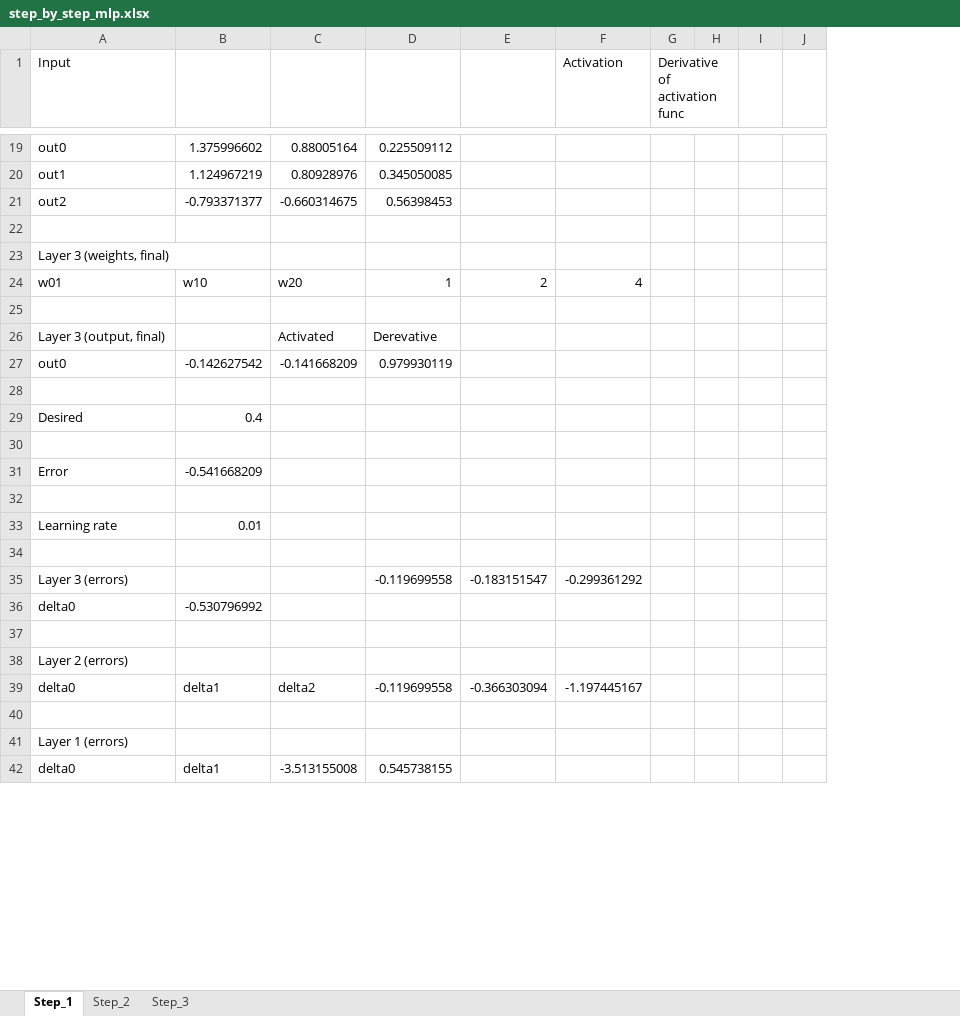
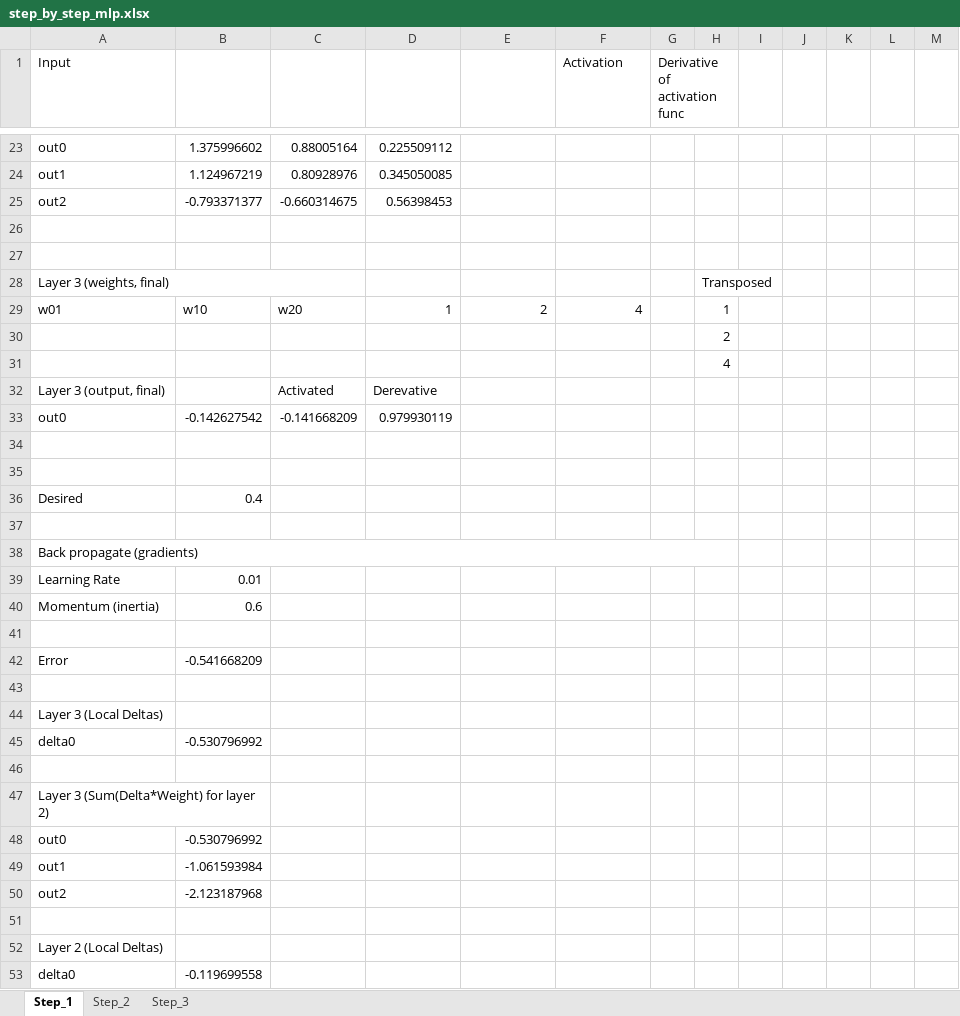
Before and after one commit to LdDl/cnns, an Excel workbook: step_by_step_mlp.xlsx, sheet Step_1, drawn as a sheet; only a part is shown, gaps mark what is left out; values as stored, in another font and other column widths than the file's, no cell formats; removed rows and columns are numbered as before the commit, all else as after; the diff covers the shown part only; the diff names each change by its address in the sheet, - before the commit and + after, or states it on an @@ line.

```diff
--- a/step_by_step_mlp.xlsx (sheet Step_1)
+++ b/step_by_step_mlp.xlsx (sheet Step_1)
+column H, rows 28-29: Transposed | 1; row 31: 4
+column I, empty
+column J, empty
-G1:H1 merged
+G1:H1 merged
+row 27: (empty)
+A28:C28 merged
+row 30:  |  |  |  |  |  |  | 2
+row 35: (empty)
+row 37: (empty)
+row 38: Back propagate (gradients)
+row 39: Learning Rate | 0.01
+row 40: Momentum (inertia) | 0.6
-row 33: Learning rate | 0.01
-A44 (Input): (empty)
+A44 (Input): Layer 3 (Local Deltas)
-row 35: Layer 3 (errors) |  |  | -0.119699558 | -0.183151547 | -0.299361292
-A47 (Input): Layer 2 (errors)
+A47 (Input): Layer 3 (Sum(Delta*Weight) for layer 2)
+A47:B47 merged
-row 39: delta0 | delta1 | delta2 | -0.119699558 | -0.366303094 | -1.197445167
+row 48: out0 | -0.530796992
+row 49: out1 | -1.061593984
+row 50: out2 | -2.123187968
-A52 (Input): Layer 1 (errors)
+A52 (Input): Layer 2 (Local Deltas)
-row 42: delta0 | delta1 | -3.513155008 | 0.545738155
+row 53: delta0 | -0.119699558
```
Also changed, not shown: 26 added rows, 7 removed rows, 14 edited cells and merged cells elsewhere in this sheet, sheet Step_3, sheet Step_2, cell formats, formulas that keep their value, 2 other files.
